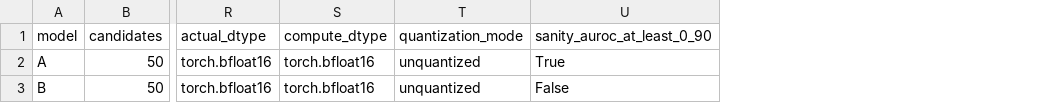
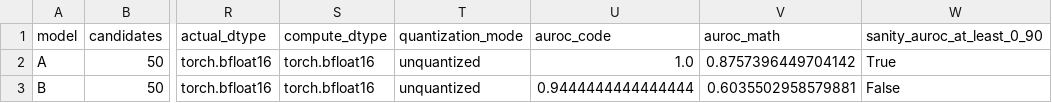
Before and after one commit to Manas-33/CSCI-544-Course-Project, a CSV file: results/bf16/sdpa/ar-sanity-analysis-bf16-sdpa-20261026-000459/summary.csv, drawn as a sheet; only a part is shown, gaps mark what is left out; the diff names each change by its address in the sheet, - before the commit and + after, or states it on an @@ line.

```diff
--- a/results/bf16/sdpa/ar-sanity-analysis-bf16-sdpa-20261026-000459/summary.csv
+++ b/results/bf16/sdpa/ar-sanity-analysis-bf16-sdpa-20261026-000459/summary.csv
+column U (auroc_code), rows 2-3: 1.0 | 0.9444444444444444
+column V (auroc_math), rows 2-3: 0.8757396449704142 | 0.6035502958579881
```
Also changed, not shown: results/ppt_ar_sanity/ar_sanity_results.csv, 12 other files.
